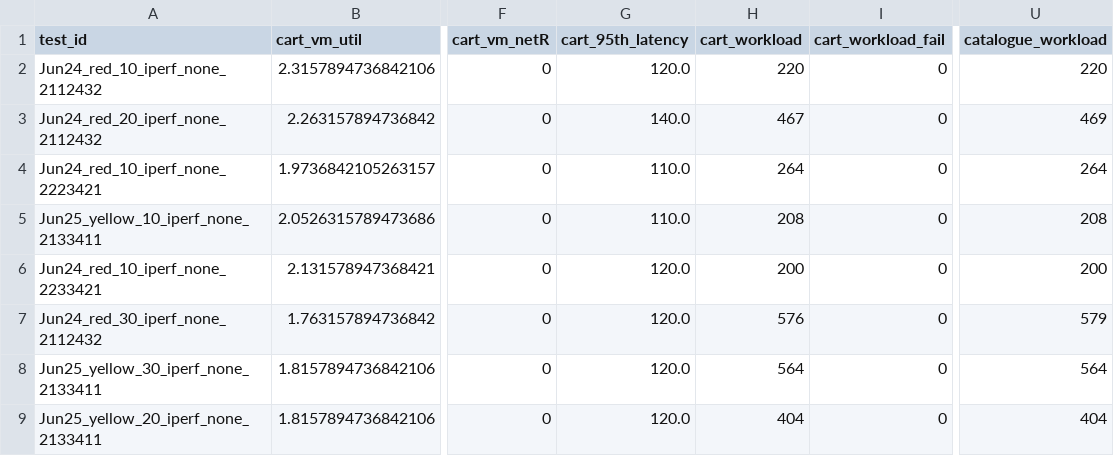
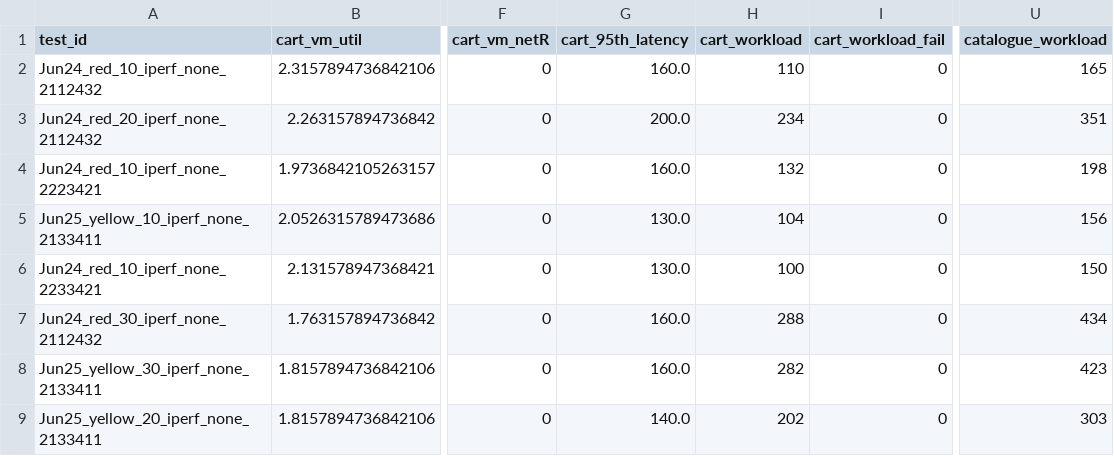
Before and after one commit to pengkang12/Adaptive_Microservice, a CSV file: training_data/bigtable.csv, drawn as a sheet; only a part is shown, gaps mark what is left out; the diff names each change by its address in the sheet, - before the commit and + after, or states it on an @@ line.

Commit message:
update data

```diff
--- a/training_data/bigtable.csv
+++ b/training_data/bigtable.csv
-G2 (cart_95th_latency): 120.0
+G2 (cart_95th_latency): 160.0
-H2 (cart_workload): 220
+H2 (cart_workload): 110
-U2 (catalogue_workload): 220
+U2 (catalogue_workload): 165
-G3 (cart_95th_latency): 140.0
+G3 (cart_95th_latency): 200.0
-H3 (cart_workload): 467
+H3 (cart_workload): 234
-U3 (catalogue_workload): 469
+U3 (catalogue_workload): 351
-G4 (cart_95th_latency): 110.0
+G4 (cart_95th_latency): 160.0
-H4 (cart_workload): 264
+H4 (cart_workload): 132
-U4 (catalogue_workload): 264
+U4 (catalogue_workload): 198
-G5 (cart_95th_latency): 110.0
+G5 (cart_95th_latency): 130.0
-H5 (cart_workload): 208
+H5 (cart_workload): 104
-U5 (catalogue_workload): 208
+U5 (catalogue_workload): 156
-G6 (cart_95th_latency): 120.0
+G6 (cart_95th_latency): 130.0
-H6 (cart_workload): 200
+H6 (cart_workload): 100
-U6 (catalogue_workload): 200
+U6 (catalogue_workload): 150
-G7:G8 (cart_95th_latency): 120.0
+G7:G8 (cart_95th_latency): 160.0
-H7 (cart_workload): 576
+H7 (cart_workload): 288
-U7 (catalogue_workload): 579
+U7 (catalogue_workload): 434
-H8 (cart_workload): 564
+H8 (cart_workload): 282
-U8 (catalogue_workload): 564
+U8 (catalogue_workload): 423
-G9 (cart_95th_latency): 120.0
+G9 (cart_95th_latency): 140.0
-H9 (cart_workload): 404
+H9 (cart_workload): 202
-U9 (catalogue_workload): 404
+U9 (catalogue_workload): 303
```
